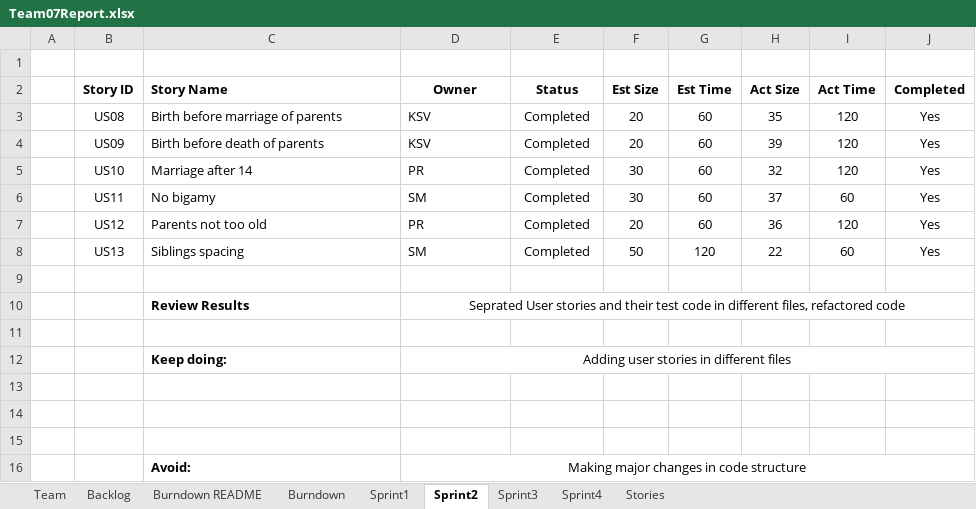
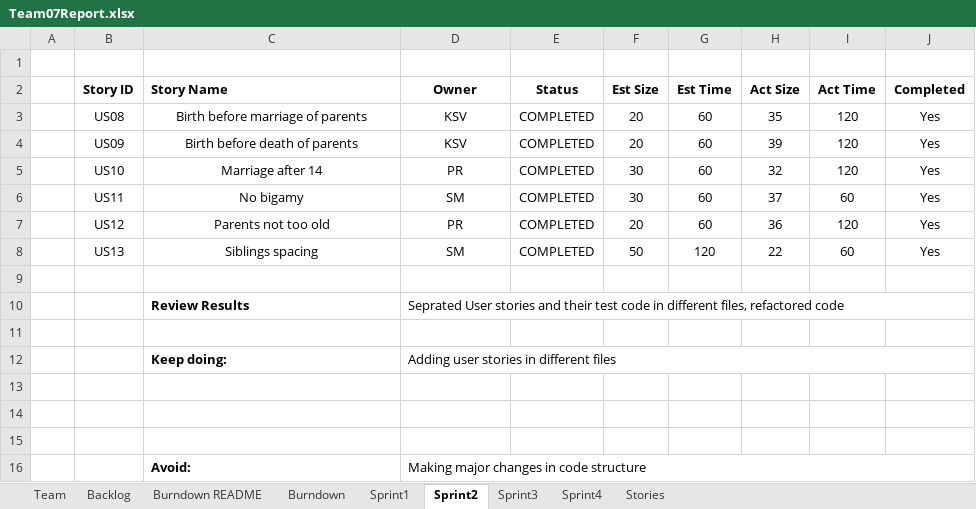
Before and after one commit to shivangmedhekar/CS555WS_Fall2022_Team7, an Excel workbook: Team07Report.xlsx, sheet Sprint2, drawn as a sheet; values as stored, in another font and other column widths than the file's, no borders; the diff names each change by its address in the sheet, - before the commit and + after, or states it on an @@ line.

```diff
--- a/Team07Report.xlsx (sheet Sprint2)
+++ b/Team07Report.xlsx (sheet Sprint2)
-C3:D8 alignment: left
+C3:D8 alignment: center
-E3:E8 (Status): Completed
+E3:E8 (Status): COMPLETED
-D10 alignment: center
+D10 alignment: left
-D12 alignment: center
+D12 alignment: left
-D16 alignment: center
+D16 alignment: left
```
Also changed, not shown: sheet Sprint4, sheet Sprint3, sheet Backlog, sheet Burndown, sheet Sprint1, charts or pictures, 2 other files.
